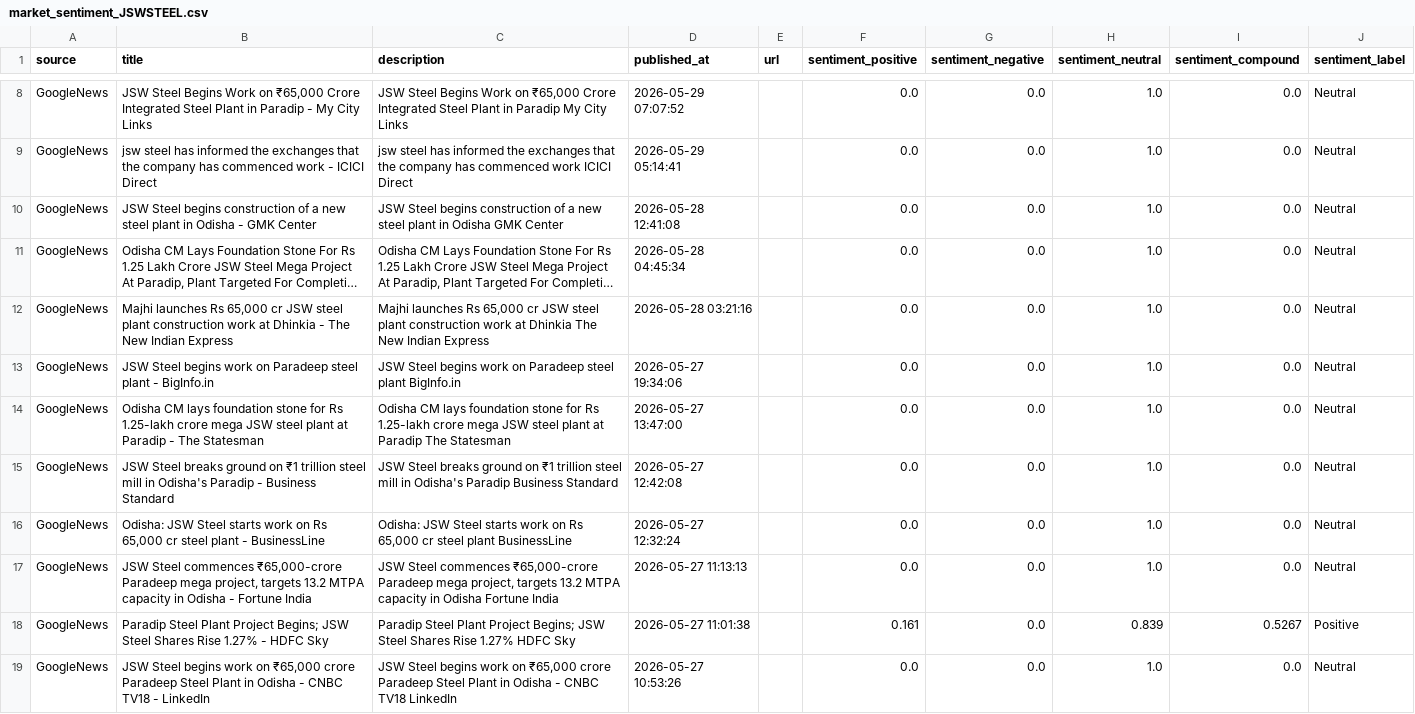
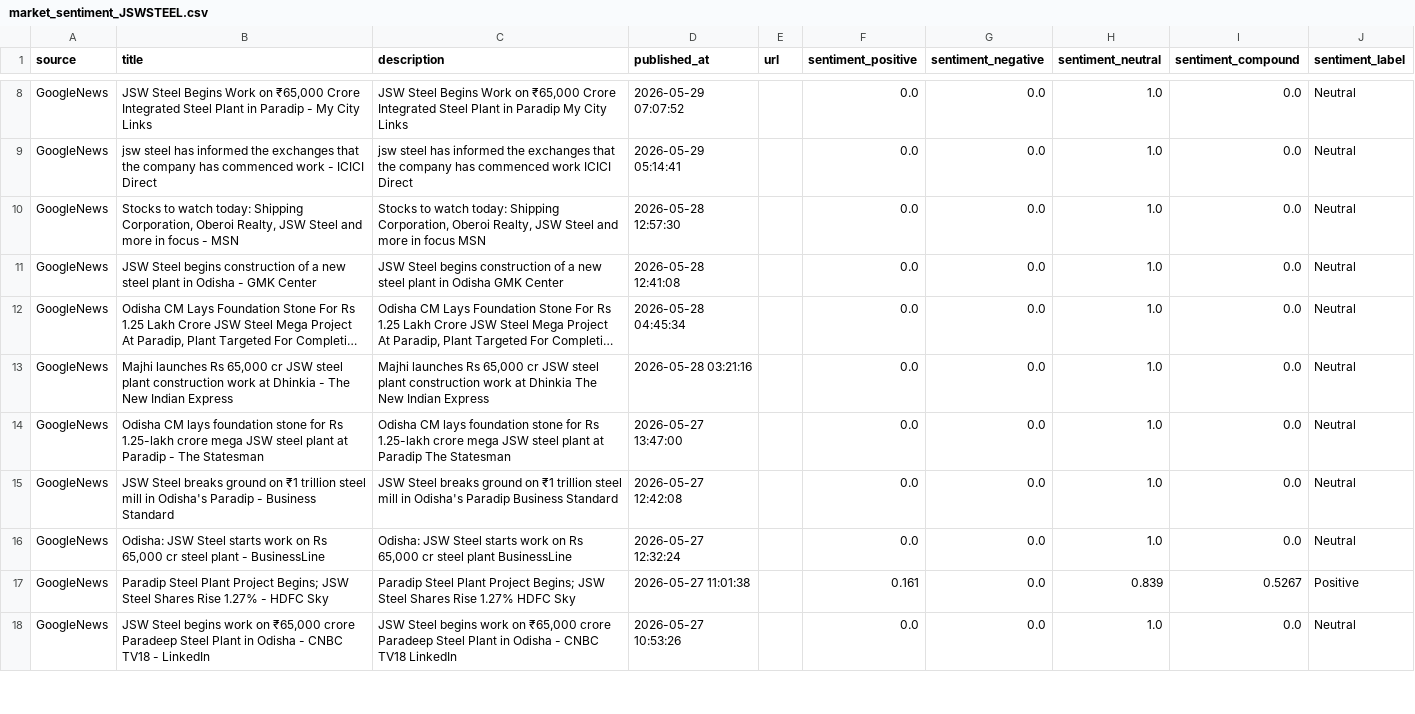
Before and after one commit to vivekimpdoc-commits/stock-market, a CSV file: data/market_sentiment_JSWSTEEL.csv, drawn as a sheet; only a part is shown, gaps mark what is left out; long unchanged cells end in …; removed rows and columns are numbered as before the commit, all else as after; the diff names each change by its address in the sheet, - before the commit and + after, or states it on an @@ line.

```diff
--- a/data/market_sentiment_JSWSTEEL.csv
+++ b/data/market_sentiment_JSWSTEEL.csv
+row 10: GoogleNews | Stocks to watch today: Shipping Corporation, Oberoi Realty, JSW Steel and more in focus - MSN | Stocks to watch today: Shipping Corporation, Oberoi Realty, JSW Steel and more in focus MSN | 2026-05-28 12:57:30 |  | 0.0 | 0.0 | 1.0 | 0.0 | Neutral
-row 13: GoogleNews | JSW Steel begins work on Paradeep steel plant - BigInfo.in | JSW Steel begins work on Paradeep steel plant BigInfo.in | 2026-05-27 19:34:06 |  | 0.0 | 0.0 | 1.0 | 0.0 | Neutral
-row 17: GoogleNews | JSW Steel commences ₹65,000-crore Paradeep mega project, targets 13.2 MTPA capacity in Odisha - Fortune India | JSW Steel commences ₹65,000-crore Paradeep mega project, targets 13.2 MTPA capacity in Odisha Fortune India | 2026-05-27 11:13:13 |  | 0.0 | 0.0 | 1.0 | 0.0 | Neutral
```
Also changed, not shown: data/JSWSTEEL_daily_prices.csv, data/JSWSTEEL_indicators.csv, 3 other files.
